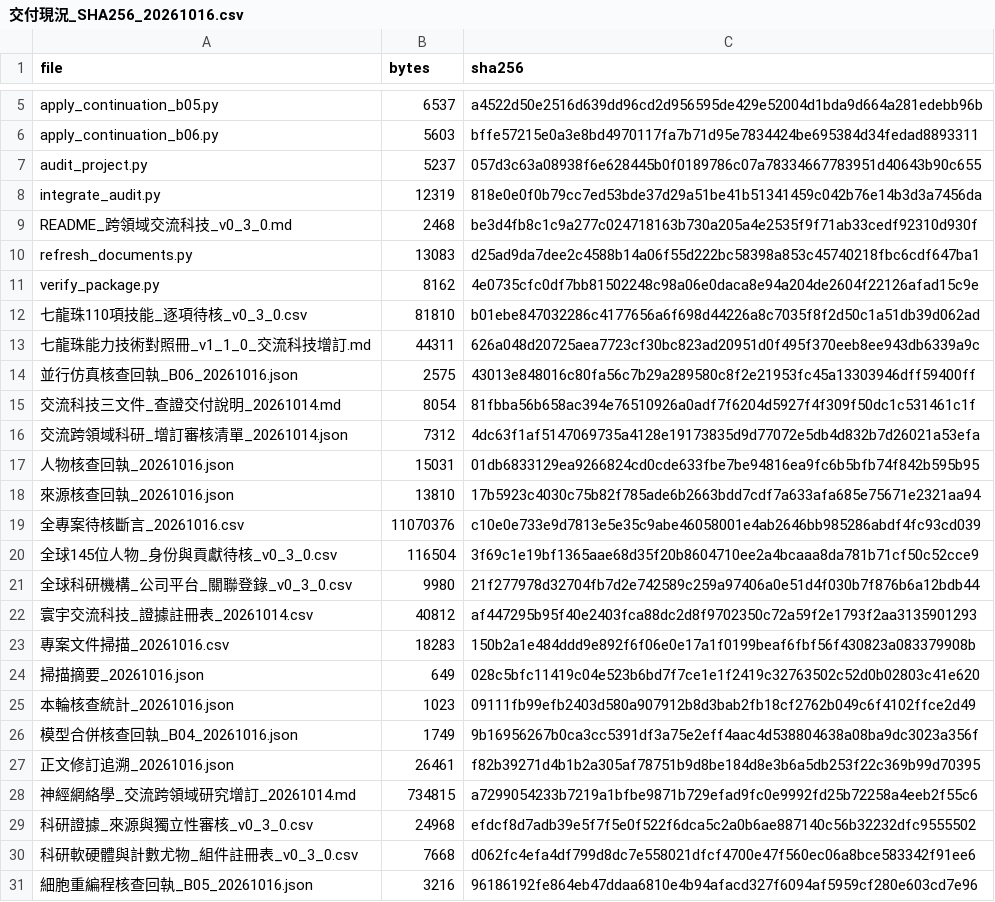
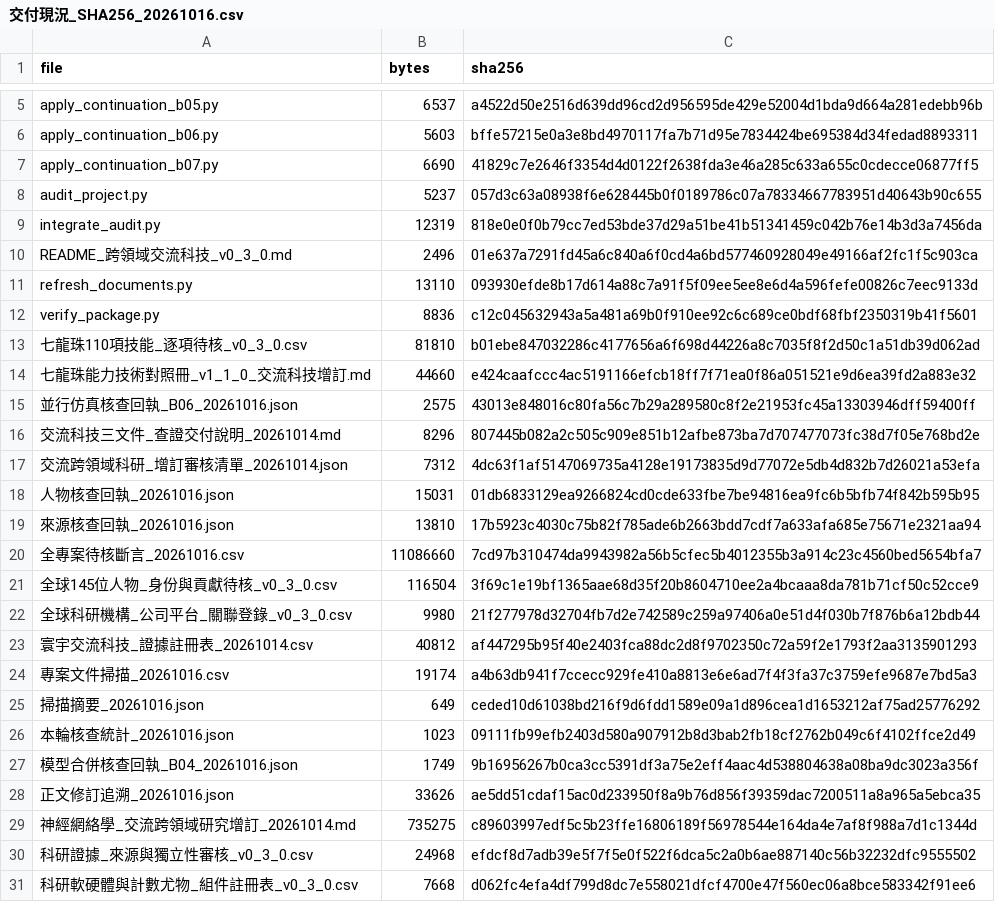
Before and after one commit to engryochan/qilongzhu_wanneng_jiaonang_gongsi, a CSV file: 參考文獻/諸子百家_七龍珠_跨學科科研總包_v0_3_0/交付現況_SHA256_20261016.csv, drawn as a sheet; only a part is shown, gaps mark what is left out; the shorter side is filled out with more unchanged rows; the diff covers the shown part only.

```diff
--- a/參考文獻/諸子百家_七龍珠_跨學科科研總包_v0_3_0/交付現況_SHA256_20261016.csv
+++ b/參考文獻/諸子百家_七龍珠_跨學科科研總包_v0_3_0/交付現況_SHA256_20261016.csv
@@ -6,11 +6,12 @@ apply_continuation_b05.py,6537,a4522d50e2516d639dd96cd2d956595de429e52004d1bda9d
 apply_continuation_b06.py,5603,bffe57215e0a3e8bd4970117fa7b71d95e7834424be695384d34fedad8893311
+apply_continuation_b07.py,6690,41829c7e2646f3354d4d0122f2638fda3e46a285c633a655c0cdecce06877ff5
 audit_project.py,5237,057d3c63a08938f6e628445b0f0189786c07a78334667783951d40643b90c655
 integrate_audit.py,12319,818e0e0f0b79cc7ed53bde37d29a51be41b51341459c042b76e14b3d3a7456da
-README_跨領域交流科技_v0_3_0.md,2468,be3d4fb8c1c9a277c024718163b730a205a4e2535f9f71ab33cedf92310d930f
-refresh_documents.py,13083,d25ad9da7dee2c4588b14a06f55d222bc58398a853c45740218fbc6cdf647ba1
-verify_package.py,8162,4e0735cfc0df7bb81502248c98a06e0daca8e94a204de2604f22126afad15c9e
+README_跨領域交流科技_v0_3_0.md,2496,01e637a7291fd45a6c840a6f0cd4a6bd577460928049e49166af2fc1f5c903ca
+refresh_documents.py,13110,093930efde8b17d614a88c7a91f5f09ee5ee8e6d4a596fefe00826c7eec9133d
+verify_package.py,8836,c12c045632943a5a481a69b0f910ee92c6c689ce0bdf68fbf2350319b41f5601
 七龍珠110項技能_逐項待核_v0_3_0.csv,81810,b01ebe847032286c4177656a6f698d44226a8c7035f8f2d50c1a51db39d062ad
-七龍珠能力技術對照冊_v1_1_0_交流科技增訂.md,44311,626a048d20725aea7723cf30bc823ad20951d0f495f370eeb8ee943db6339a9c
+七龍珠能力技術對照冊_v1_1_0_交流科技增訂.md,44660,e424caafccc4ac5191166efcb18ff7f71ea0f86a051521e9d6ea39fd2a883e32
 並行仿真核查回執_B06_20261016.json,2575,43013e848016c80fa56c7b29a289580c8f2e21953fc45a13303946dff59400ff
-交流科技三文件_查證交付說明_20261014.md,8054,81fbba56b658ac394e76510926a0adf7f6204d5927f4f309f50dc1c531461c1f
+交流科技三文件_查證交付說明_20261014.md,8296,807445b082a2c505c909e851b12afbe873ba7d707477073fc38d7f05e768bd2e
 交流跨領域科研_增訂審核清單_20261014.json,7312,4dc63f1af5147069735a4128e19173835d9d77072e5db4d832b7d26021a53efa
@@ -18,3 +19,3 @@ verify_package.py,8162,4e0735cfc0df7bb81502248c98a06e0daca8e94a204de2604f22126af
 來源核查回執_20261016.json,13810,17b5923c4030c75b82f785ade6b2663bdd7cdf7a633afa685e75671e2321aa94
-全專案待核斷言_20261016.csv,11070376,c10e0e733e9d7813e5e35c9abe46058001e4ab2646bb985286abdf4fc93cd039
+全專案待核斷言_20261016.csv,11086660,7cd97b310474da9943982a56b5cfec5b4012355b3a914c23c4560bed5654bfa7
 全球145位人物_身份與貢獻待核_v0_3_0.csv,116504,3f69c1e19bf1365aae68d35f20b8604710ee2a4bcaaa8da781b71cf50c52cce9
@@ -22,8 +23,8 @@ verify_package.py,8162,4e0735cfc0df7bb81502248c98a06e0daca8e94a204de2604f22126af
 寰宇交流科技_證據註冊表_20261014.csv,40812,af447295b95f40e2403fca88dc2d8f9702350c72a59f2e1793f2aa3135901293
-專案文件掃描_20261016.csv,18283,150b2a1e484ddd9e892f6f06e0e17a1f0199beaf6fbf56f430823a083379908b
-掃描摘要_20261016.json,649,028c5bfc11419c04e523b6bd7f7ce1e1f2419c32763502c52d0b02803c41e620
+專案文件掃描_20261016.csv,19174,a4b63db941f7ccecc929fe410a8813e6e6ad7f4f3fa37c3759efe9687e7bd5a3
+掃描摘要_20261016.json,649,ceded10d61038bd216f9d6fdd1589e09a1d896cea1d1653212af75ad25776292
 本輪核查統計_20261016.json,1023,09111fb99efb2403d580a907912b8d3bab2fb18cf2762b049c6f4102ffce2d49
 模型合併核查回執_B04_20261016.json,1749,9b16956267b0ca3cc5391df3a75e2eff4aac4d538804638a08ba9dc3023a356f
-正文修訂追溯_20261016.json,26461,f82b39271d4b1b2a305af78751b9d8be184d8e3b6a5db253f22c369b99d70395
-神經網絡學_交流跨領域研究增訂_20261014.md,734815,a7299054233b7219a1bfbe9871b729efad9fc0e9992fd25b72258a4eeb2f55c6
+正文修訂追溯_20261016.json,33626,ae5dd51cdaf15ac0d233950f8a9b76d856f39359dac7200511a8a965a5ebca35
+神經網絡學_交流跨領域研究增訂_20261014.md,735275,c89603997edf5c5b23ffe16806189f56978544e164da4e7af8f988a7d1c1344d
 科研證據_來源與獨立性審核_v0_3_0.csv,24968,efdcf8d7adb39e5f7f5e0f522f6dca5c2a0b6ae887140c56b32232dfc9555502
```
Also changed, not shown: 3 added rows and 6 edited cells elsewhere in this file, 參考文獻/諸子百家_七龍珠_跨學科科研總包_v0_3_0/專案文件掃描_20261016.csv, 16 other files.
